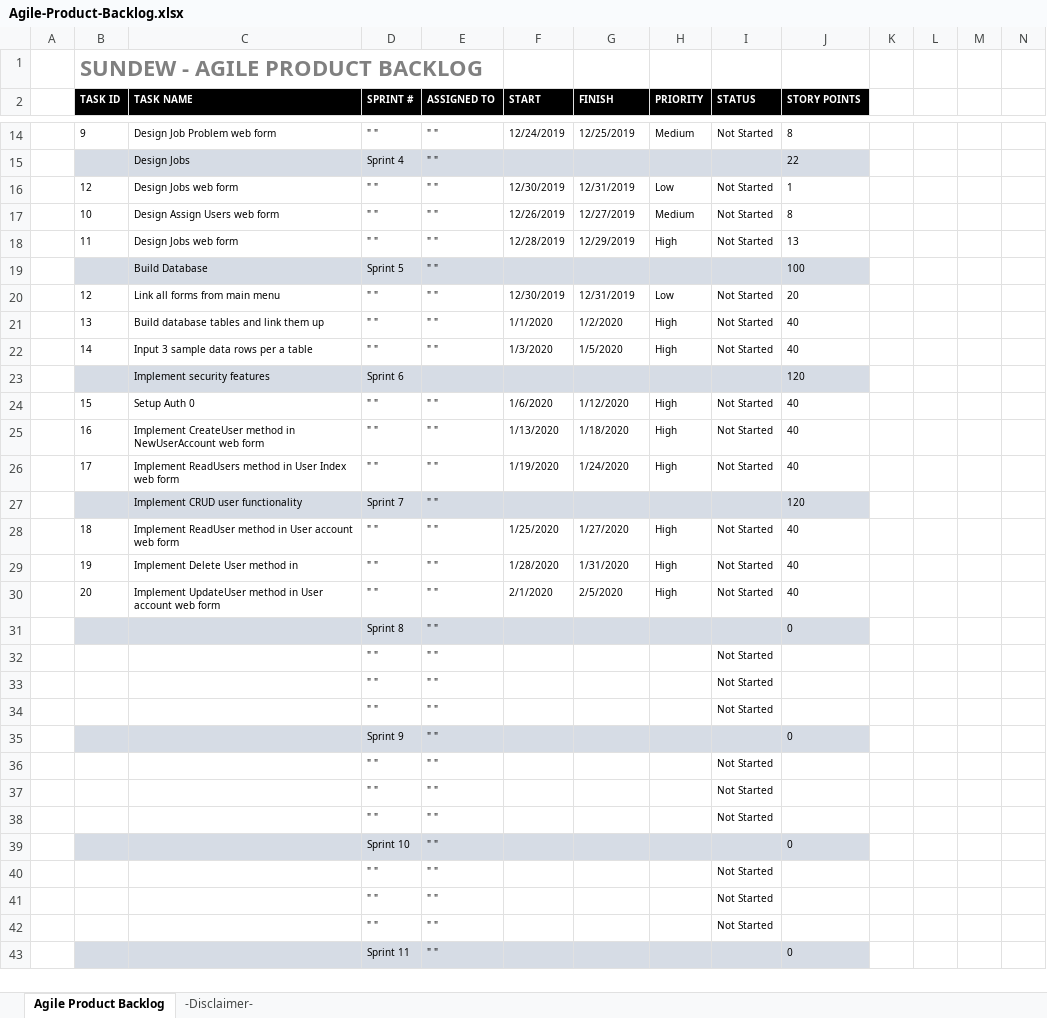
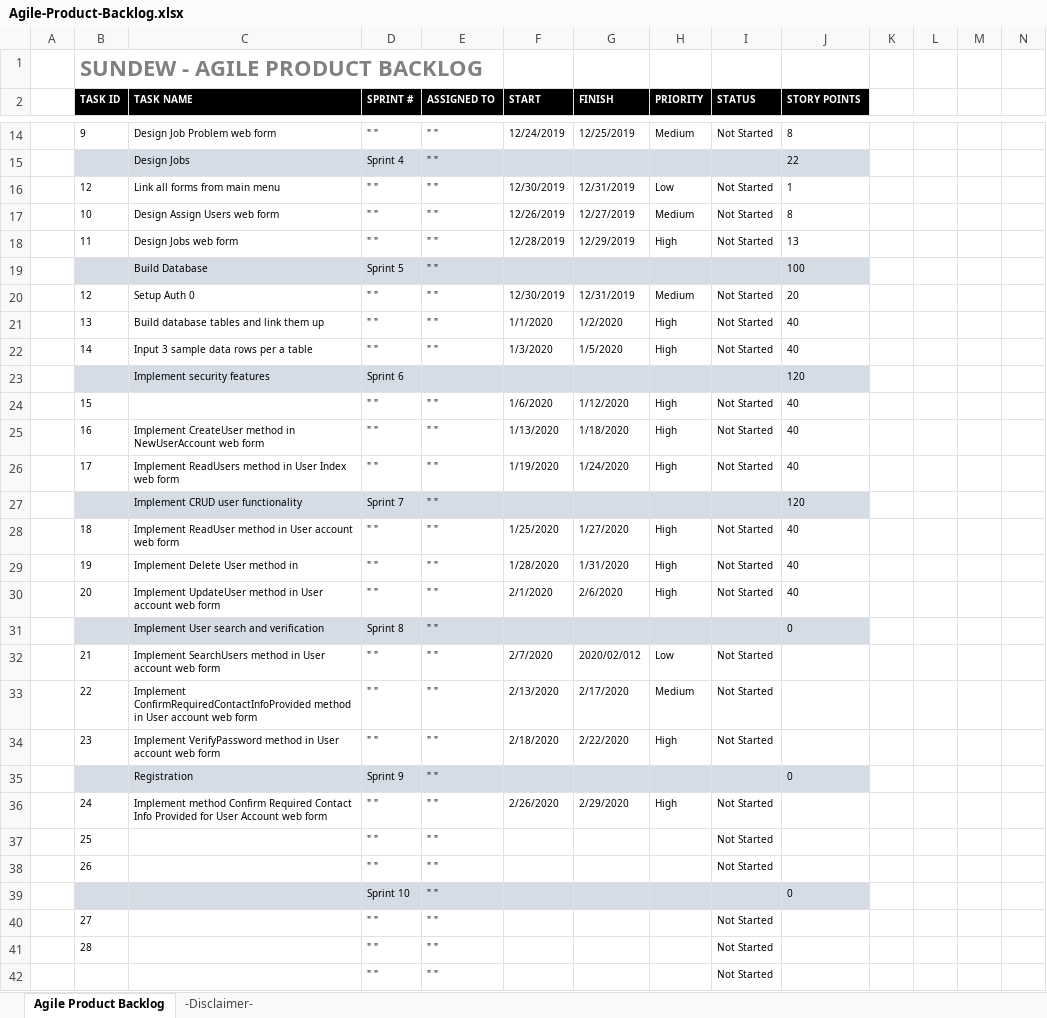
Before and after one commit to LayersOfAbstraction/Pitcher, an Excel workbook: Agile-Product-Backlog.xlsx, sheet Agile Product Backlog, drawn as a sheet; only a part is shown, gaps mark what is left out; the shorter side is filled out with more unchanged rows; values as stored, in another font and other column widths than the file's, no borders; removed rows and columns are numbered as before the commit, all else as after; rows hold the shown columns only; the diff names each change by its address in the sheet, - before the commit and + after, or states it on an @@ line.

Commit message:
Alter incomplete sprint 6 and at sprint 9

```diff
--- a/Agile-Product-Backlog.xlsx (sheet Agile Product Backlog)
+++ b/Agile-Product-Backlog.xlsx (sheet Agile Product Backlog)
-C16 (TASK NAME): Design Jobs web form
+C16 (TASK NAME): Link all forms from main menu
-C20 (TASK NAME): Link all forms from main menu
+C20 (TASK NAME): Setup Auth 0
-H20 (PRIORITY): Low
+H20 (PRIORITY): Medium
-C24 (TASK NAME): Setup Auth 0
+C24 (TASK NAME): (empty)
-G30 (FINISH): 2/5/2020
+G30 (FINISH): 2/6/2020
-C31 (TASK NAME): (empty)
+C31 (TASK NAME): Implement User search and verification
-row 32:  |  |  | " " | " " |  |  |  | Not Started
-row 33:  |  |  | " " | " " |  |  |  | Not Started
-row 34:  |  |  | " " | " " |  |  |  | Not Started
+row 32:  | 21 | Implement SearchUsers method in User account web form | " " | " " | 2/7/2020 | 2020/02/012 | Low | Not Started
+row 33:  | 22 | Implement ConfirmRequiredContactInfoProvided method in User account web form | " " | " " | 2/13/2020 | 2/17/2020 | Medium | Not Started
+row 34:  | 23 | Implement VerifyPassword method in User account web form | " " | " " | 2/18/2020 | 2/22/2020 | High | Not Started
-C35 (TASK NAME): (empty)
+C35 (TASK NAME): Registration
-row 36:  |  |  | " " | " " |  |  |  | Not Started
+row 36:  | 24 | Implement method Confirm Required Contact Info Provided for User Account web form | " " | " " | 2/26/2020 | 2/29/2020 | High | Not Started
-B37 (TASK ID): (empty)
+B37 (TASK ID): 25
-B38 (TASK ID): (empty)
+B38 (TASK ID): 26
-B40 (TASK ID): (empty)
+B40 (TASK ID): 27
-B41 (TASK ID): (empty)
+B41 (TASK ID): 28
```
